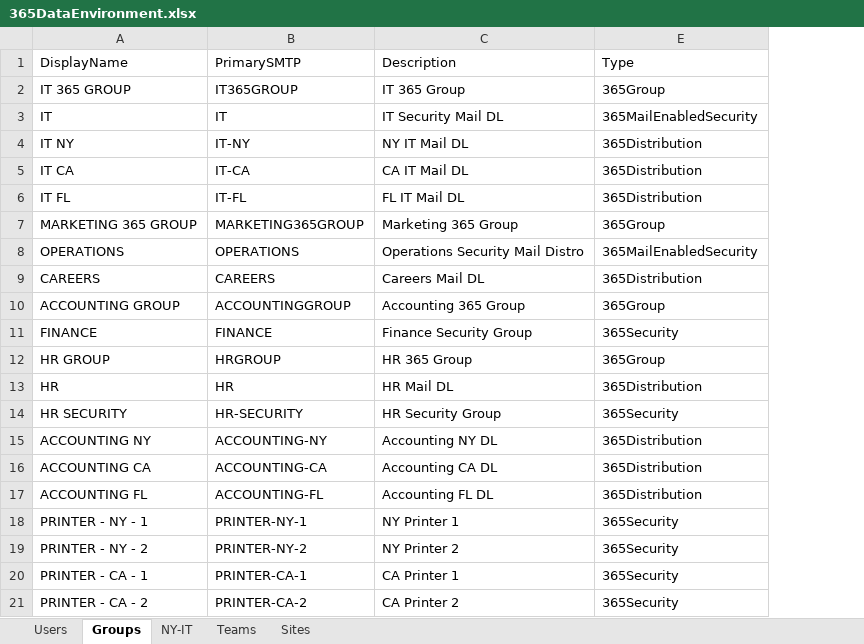
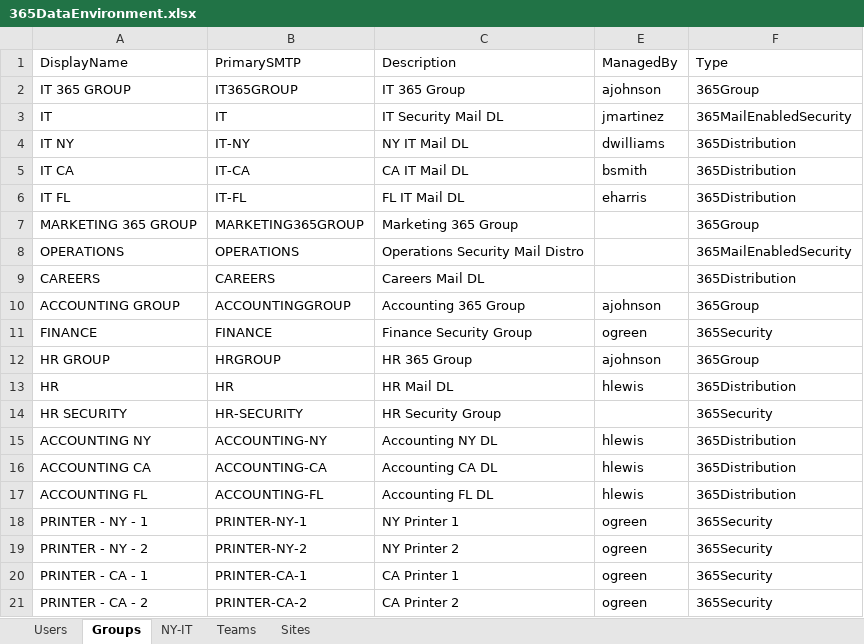
Before and after one commit to DevClate/365AutomatedLab, an Excel workbook: LabSources/365DataEnvironment.xlsx, sheet Groups, drawn as a sheet; values as stored, in another font and other column widths than the file's, no borders; the diff names each change by its address in the sheet, - before the commit and + after, or states it on an @@ line.

Commit message:
Update 365DataEnvironment.xlsx

```diff
--- a/LabSources/365DataEnvironment.xlsx (sheet Groups)
+++ b/LabSources/365DataEnvironment.xlsx (sheet Groups)
+column E (ManagedBy), rows 2-21: ajohnson | jmartinez | dwilliams | bsmith | eharris |  |  |  | ajohnson | ogreen | ajohnson | hlewis |  | hlewis | hlewis | hlewis | ogreen | ogreen | ogreen | ogreen
```
